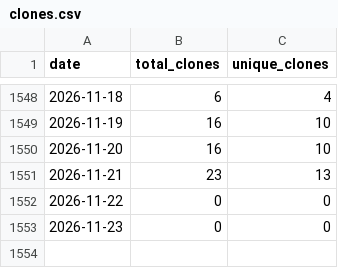
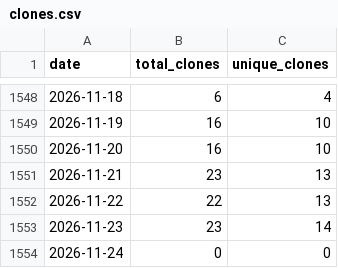
Before and after one commit to wumphlett/COMP-3220, a CSV file: .traffic/clones.csv, drawn as a sheet; only a part is shown, gaps mark what is left out.

Commit message:
Updating repository traffic

```diff
--- a/.traffic/clones.csv
+++ b/.traffic/clones.csv
@@ -1551,3 +1551,4 @@ date,total_clones,unique_clones
 2026-11-21,23,13
-2026-11-22,0,0
-2026-11-23,0,0
+2026-11-22,22,13
+2026-11-23,23,14
+2026-11-24,0,0
```
Also changed, not shown: .traffic/views.csv, 3 other files.
